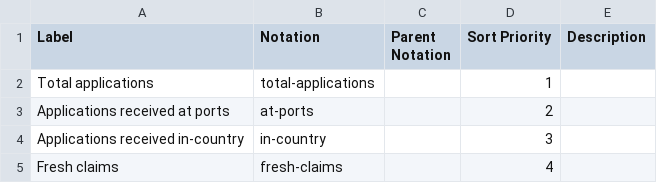
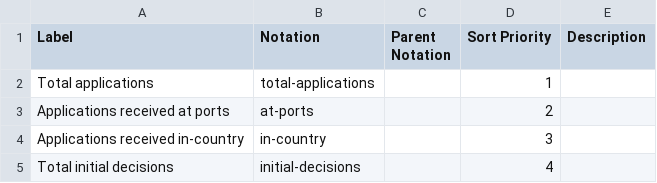
Before and after one commit to GSS-Cogs/ref_migration, a CSV file: codelists/ho-application-origin.csv, drawn as a sheet; removed rows and columns are numbered as before the commit, all else as after; the diff names each change by its address in the sheet, - before the commit and + after, or states it on an @@ line.

Commit message:
Update codelists

```diff
--- a/codelists/ho-application-origin.csv
+++ b/codelists/ho-application-origin.csv
-row 5: Fresh claims | fresh-claims |  | 4
+row 5: Total initial decisions | initial-decisions |  | 4
```
Also changed, not shown: 1 other file.
